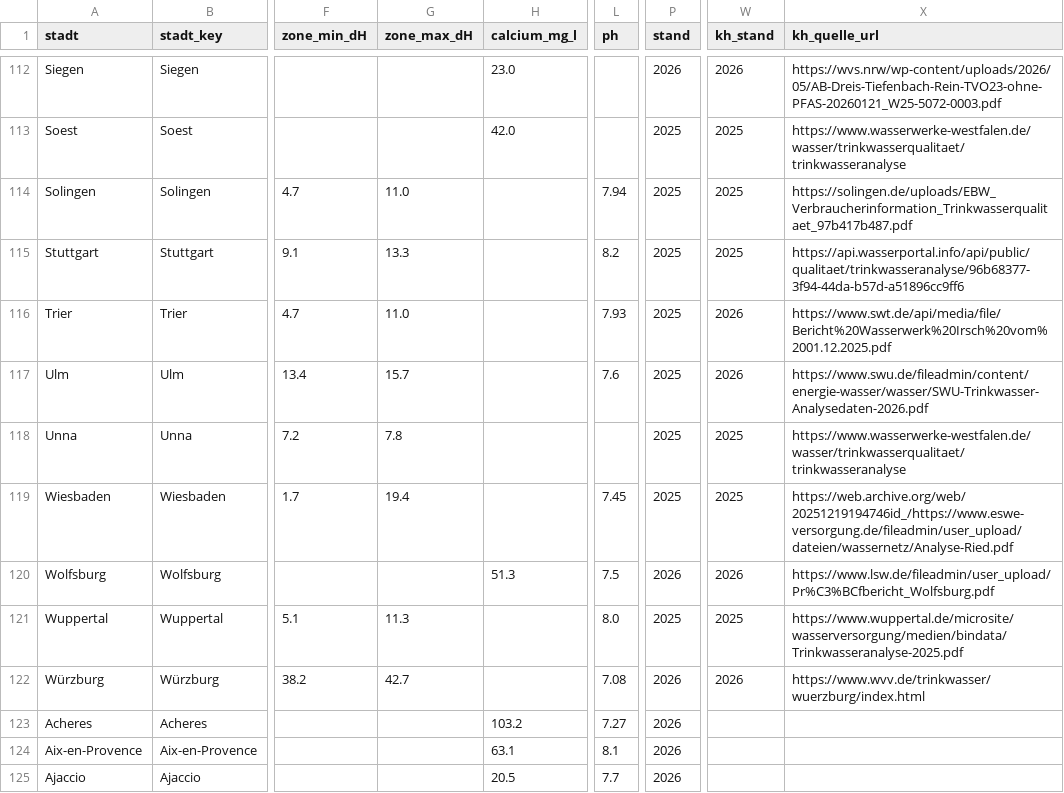
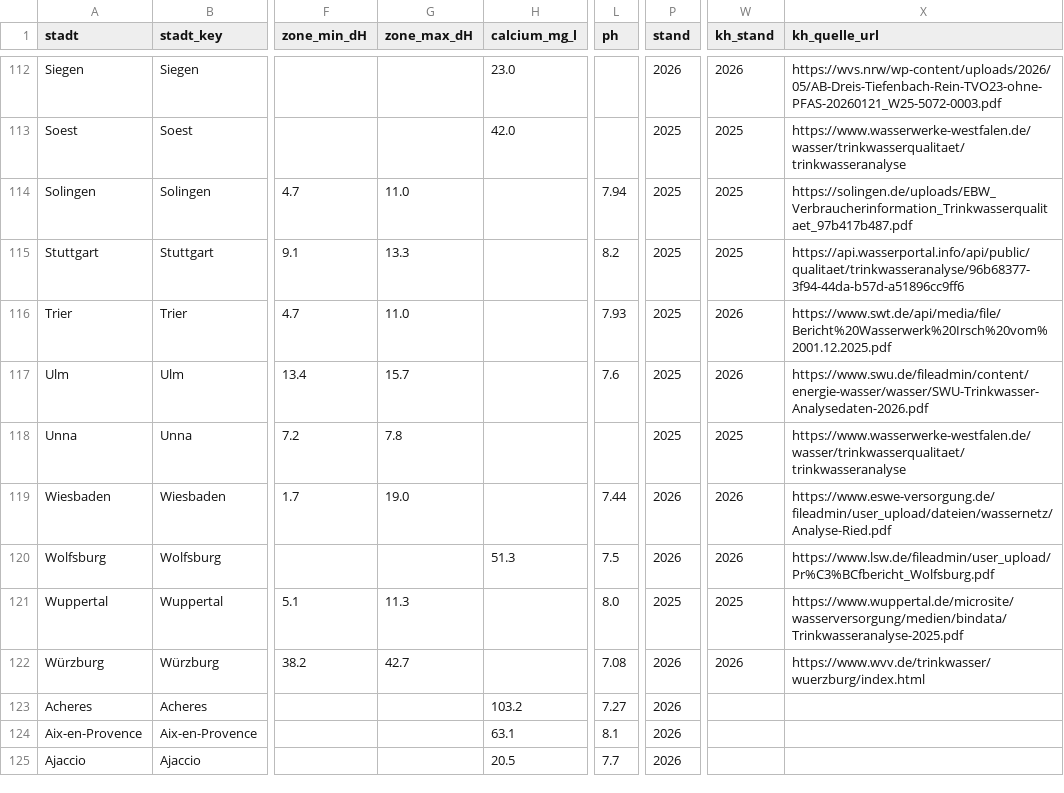
Before and after one commit to mayrsascha/wasserhaerte-daten, a CSV file: staedte.csv, drawn as a sheet; only a part is shown, gaps mark what is left out; the diff names each change by its address in the sheet, - before the commit and + after, or states it on an @@ line.

Commit message:
Version 2026.11.04: Wiesbaden nach den ESWE-Analysen 2026 (10.5281/zenodo.23955188)

```diff
--- a/staedte.csv
+++ b/staedte.csv
-G119 (zone_max_dH): 19.4
+G119 (zone_max_dH): 19.0
-L119 (ph): 7.45
+L119 (ph): 7.44
-P119 (stand): 2025
+P119 (stand): 2026
-W119 (kh_stand): 2025
+W119 (kh_stand): 2026
-X119 (kh_quelle_url): https://web.archive.org/web/20251219194746id_/https://www.eswe-versorgung.de/fileadmin/user_upload/dateien/wassernetz/Analyse-Ried.pdf
+X119 (kh_quelle_url): https://www.eswe-versorgung.de/fileadmin/user_upload/dateien/wassernetz/Analyse-Ried.pdf
```
Also changed, not shown: 5 other files.
